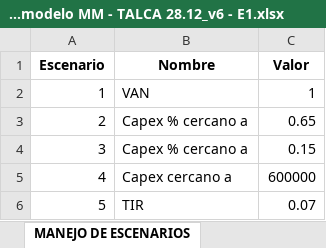
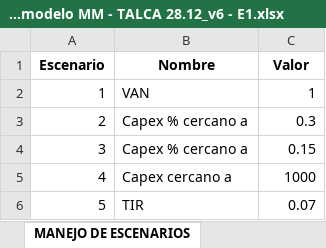
Before and after one commit to TomasIbaceta/6020.Inecon_ModeloVanMedicion, an Excel workbook: Code/Limpio/Excels/preprocessed/preprocessed_mm_modelo MM - TALCA 28.12_v6 - E1.xlsx, sheet MANEJO DE ESCENARIOS, drawn as a sheet; values as stored, in another font and other column widths than the file's, no borders; the diff names each change by its address in the sheet, - before the commit and + after, or states it on an @@ line.

```diff
--- a/Code/Limpio/Excels/preprocessed/preprocessed_mm_modelo MM - TALCA 28.12_v6 - E1.xlsx (sheet MANEJO DE ESCENARIOS)
+++ b/Code/Limpio/Excels/preprocessed/preprocessed_mm_modelo MM - TALCA 28.12_v6 - E1.xlsx (sheet MANEJO DE ESCENARIOS)
-C3 (Valor): 0.65
+C3 (Valor): 0.3
-C5 (Valor): 600000
+C5 (Valor): 1000
```
Also changed, not shown: sheet BBDD - Error Actual, sheet Inicial y final, sheet Resultados loc, sheet FLUJO E1, Code/Limpio/Excels/modelo MM - TALCA 28.12_v6.xlsx, Code/Limpio/Excels/output/output_modelo MM - TALCA 28.12_v6 - E1.xlsx, 2 other files.
